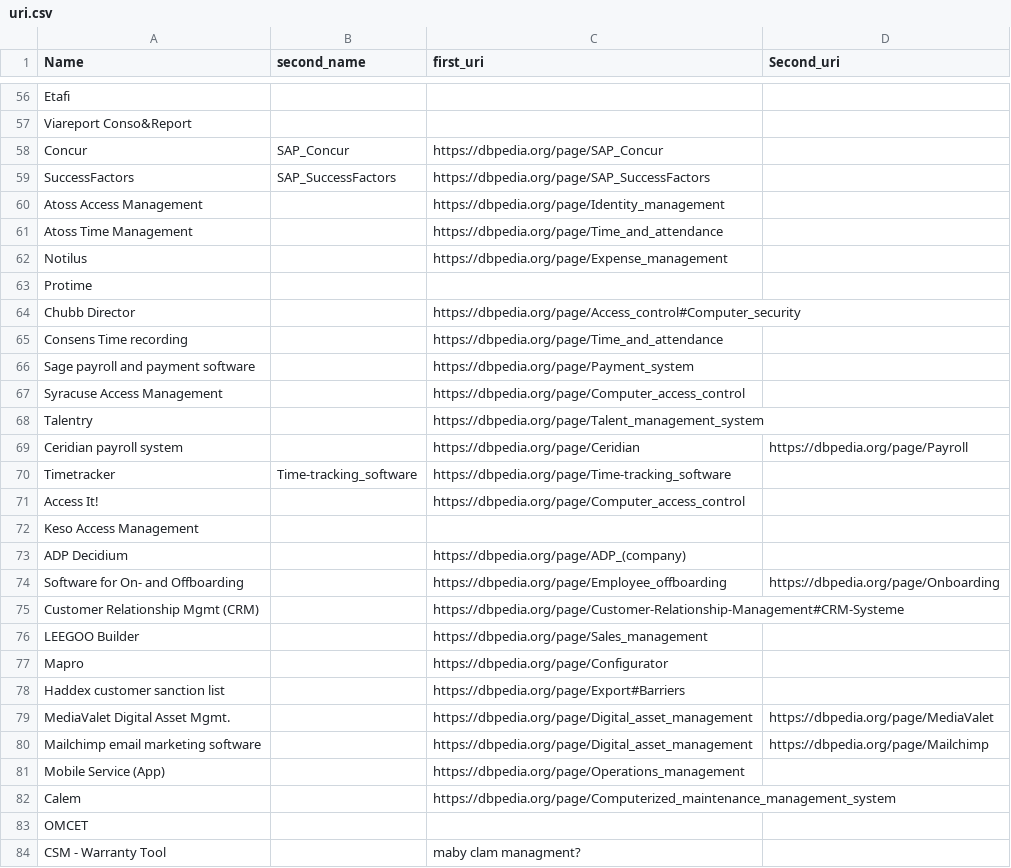
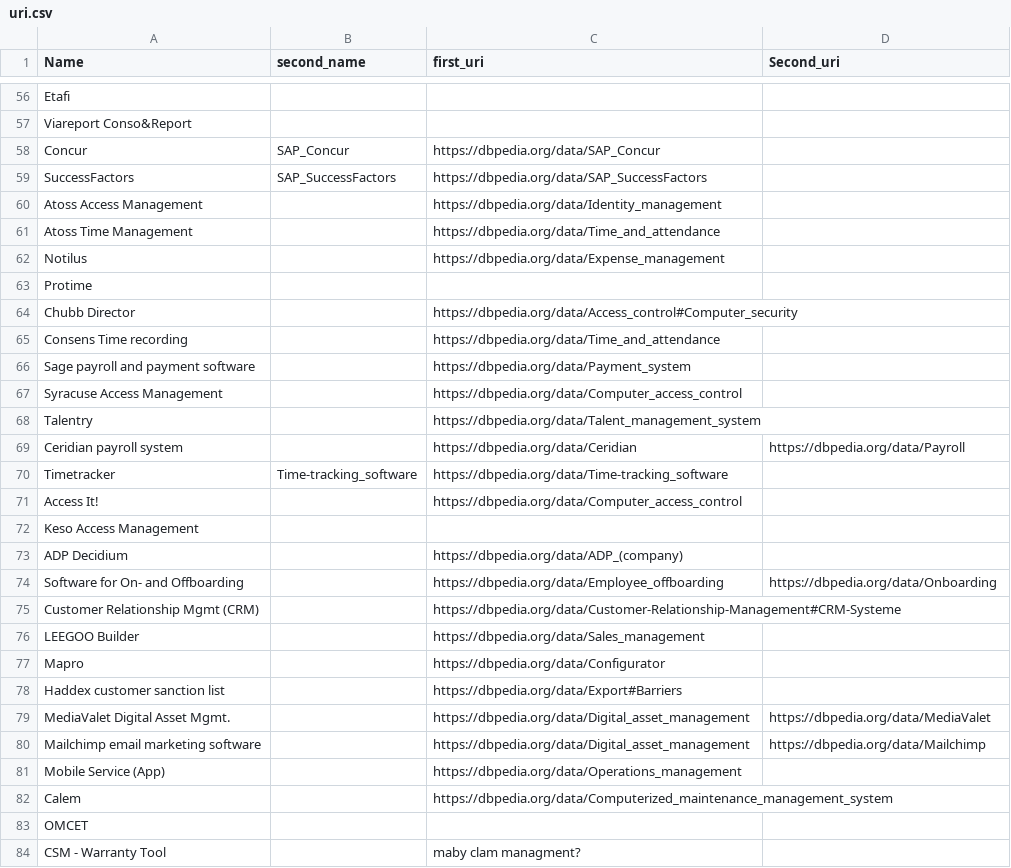
Before and after one commit to Giuliano99/HTI, a CSV file: uri.csv, drawn as a sheet; only a part is shown, gaps mark what is left out; the diff covers the shown part only.

```diff
--- a/uri.csv
+++ b/uri.csv
@@ -57,27 +57,27 @@ Etafi;;;
 Viareport Conso&Report;;;
-Concur;SAP_Concur;https://dbpedia.org/page/SAP_Concur;
-SuccessFactors;SAP_SuccessFactors;https://dbpedia.org/page/SAP_SuccessFactors;
-Atoss Access Management;;https://dbpedia.org/page/Identity_management;
-Atoss Time Management;;https://dbpedia.org/page/Time_and_attendance;
-Notilus;;https://dbpedia.org/page/Expense_management;
+Concur;SAP_Concur;https://dbpedia.org/data/SAP_Concur;
+SuccessFactors;SAP_SuccessFactors;https://dbpedia.org/data/SAP_SuccessFactors;
+Atoss Access Management;;https://dbpedia.org/data/Identity_management;
+Atoss Time Management;;https://dbpedia.org/data/Time_and_attendance;
+Notilus;;https://dbpedia.org/data/Expense_management;
 Protime;;;
-Chubb Director;;https://dbpedia.org/page/Access_control#Computer_security;
-Consens Time recording;;https://dbpedia.org/page/Time_and_attendance;
-Sage payroll and payment software;;https://dbpedia.org/page/Payment_system;
-Syracuse Access Management;;https://dbpedia.org/page/Computer_access_control;
-Talentry;;https://dbpedia.org/page/Talent_management_system;
-Ceridian payroll system;;https://dbpedia.org/page/Ceridian;https://dbpedia.org/page/Payroll
-Timetracker;Time-tracking_software;https://dbpedia.org/page/Time-tracking_software;
-Access It!;;https://dbpedia.org/page/Computer_access_control;
+Chubb Director;;https://dbpedia.org/data/Access_control#Computer_security;
+Consens Time recording;;https://dbpedia.org/data/Time_and_attendance;
+Sage payroll and payment software;;https://dbpedia.org/data/Payment_system;
+Syracuse Access Management;;https://dbpedia.org/data/Computer_access_control;
+Talentry;;https://dbpedia.org/data/Talent_management_system;
+Ceridian payroll system;;https://dbpedia.org/data/Ceridian;https://dbpedia.org/data/Payroll
+Timetracker;Time-tracking_software;https://dbpedia.org/data/Time-tracking_software;
+Access It!;;https://dbpedia.org/data/Computer_access_control;
 Keso Access Management;;;
-ADP Decidium;;https://dbpedia.org/page/ADP_(company);
-Software for On- and Offboarding;;https://dbpedia.org/page/Employee_offboarding;https://dbpedia.org/page/Onboarding
-Customer Relationship Mgmt (CRM);;https://dbpedia.org/page/Customer-Relationship-Management#CRM-Systeme;
-LEEGOO Builder;;https://dbpedia.org/page/Sales_management;
-Mapro;;https://dbpedia.org/page/Configurator;
-Haddex customer sanction list;;https://dbpedia.org/page/Export#Barriers;
-MediaValet Digital Asset Mgmt.;;https://dbpedia.org/page/Digital_asset_management;https://dbpedia.org/page/MediaValet
-Mailchimp email marketing software;;https://dbpedia.org/page/Digital_asset_management;https://dbpedia.org/page/Mailchimp
-Mobile Service (App);;https://dbpedia.org/page/Operations_management;
-Calem;;https://dbpedia.org/page/Computerized_maintenance_management_system;
+ADP Decidium;;https://dbpedia.org/data/ADP_(company);
+Software for On- and Offboarding;;https://dbpedia.org/data/Employee_offboarding;https://dbpedia.org/data/Onboarding
+Customer Relationship Mgmt (CRM);;https://dbpedia.org/data/Customer-Relationship-Management#CRM-Systeme;
+LEEGOO Builder;;https://dbpedia.org/data/Sales_management;
+Mapro;;https://dbpedia.org/data/Configurator;
+Haddex customer sanction list;;https://dbpedia.org/data/Export#Barriers;
+MediaValet Digital Asset Mgmt.;;https://dbpedia.org/data/Digital_asset_management;https://dbpedia.org/data/MediaValet
+Mailchimp email marketing software;;https://dbpedia.org/data/Digital_asset_management;https://dbpedia.org/data/Mailchimp
+Mobile Service (App);;https://dbpedia.org/data/Operations_management;
+Calem;;https://dbpedia.org/data/Computerized_maintenance_management_system;
 OMCET;;;
```
Also changed, not shown: 143 edited cells elsewhere in this file.
